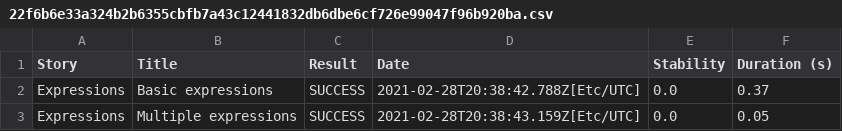
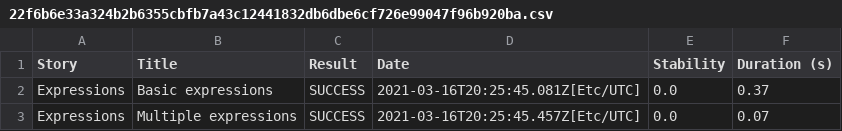
Before and after one commit to serenity-js/serenity-js-cucumber-template, a CSV file: 22f6b6e33a324b2b6355cbfb7a43c12441832db6dbe6cf726e99047f96b920ba.csv, drawn as a sheet.

```diff
--- a/22f6b6e33a324b2b6355cbfb7a43c12441832db6dbe6cf726e99047f96b920ba.csv
+++ b/22f6b6e33a324b2b6355cbfb7a43c12441832db6dbe6cf726e99047f96b920ba.csv
@@ -1,3 +1,3 @@
 "Story","Title","Result","Date","Stability","Duration (s)"
-"Expressions","Basic expressions","SUCCESS","2021-02-28T20:38:42.788Z[Etc/UTC]","0.0","0.37"
-"Expressions","Multiple expressions","SUCCESS","2021-02-28T20:38:43.159Z[Etc/UTC]","0.0","0.05"
+"Expressions","Basic expressions","SUCCESS","2021-03-16T20:25:45.081Z[Etc/UTC]","0.0","0.37"
+"Expressions","Multiple expressions","SUCCESS","2021-03-16T20:25:45.457Z[Etc/UTC]","0.0","0.07"
```
Also changed, not shown: 01f5288b80adbd3af52a8ed68a4a616d3164f750229f80da1ef344382d948835.csv, 932bc7f9cd374807b091e3236049b2034e0d4131287f44c181fcbb3ff102531d.csv, 18 other files.
